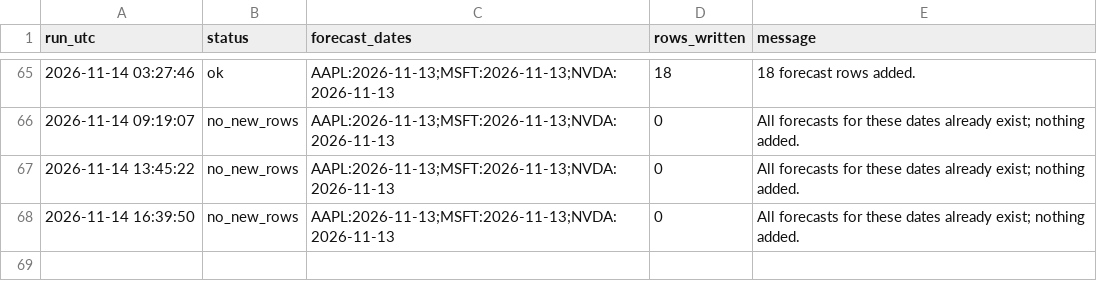
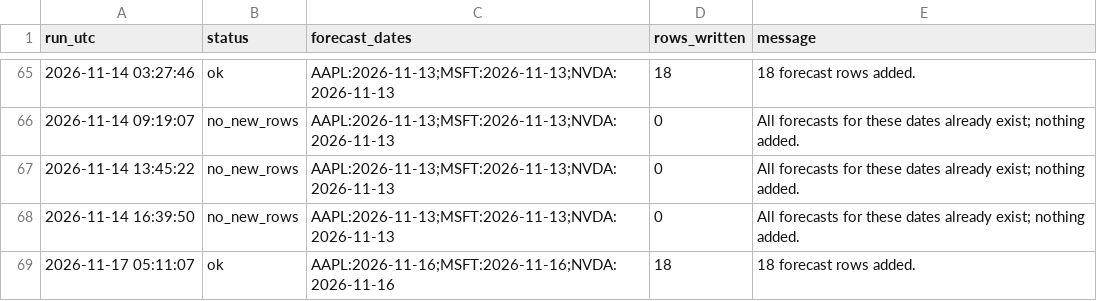
Before and after one commit to Stevvn23/stock-market-prediction, a CSV file: data/predictions/pipeline_logs.csv, drawn as a sheet; only a part is shown, gaps mark what is left out; the diff names each change by its address in the sheet, - before the commit and + after, or states it on an @@ line.

```diff
--- a/data/predictions/pipeline_logs.csv
+++ b/data/predictions/pipeline_logs.csv
+row 69: 2026-11-17 05:11:07 | ok | AAPL:2026-11-16;MSFT:2026-11-16;NVDA:2026-11-16 | 18 | 18 forecast rows added.
```
Also changed, not shown: data/predictions/live_scores.csv, data/predictions/live_summary.csv, 2 other files.
